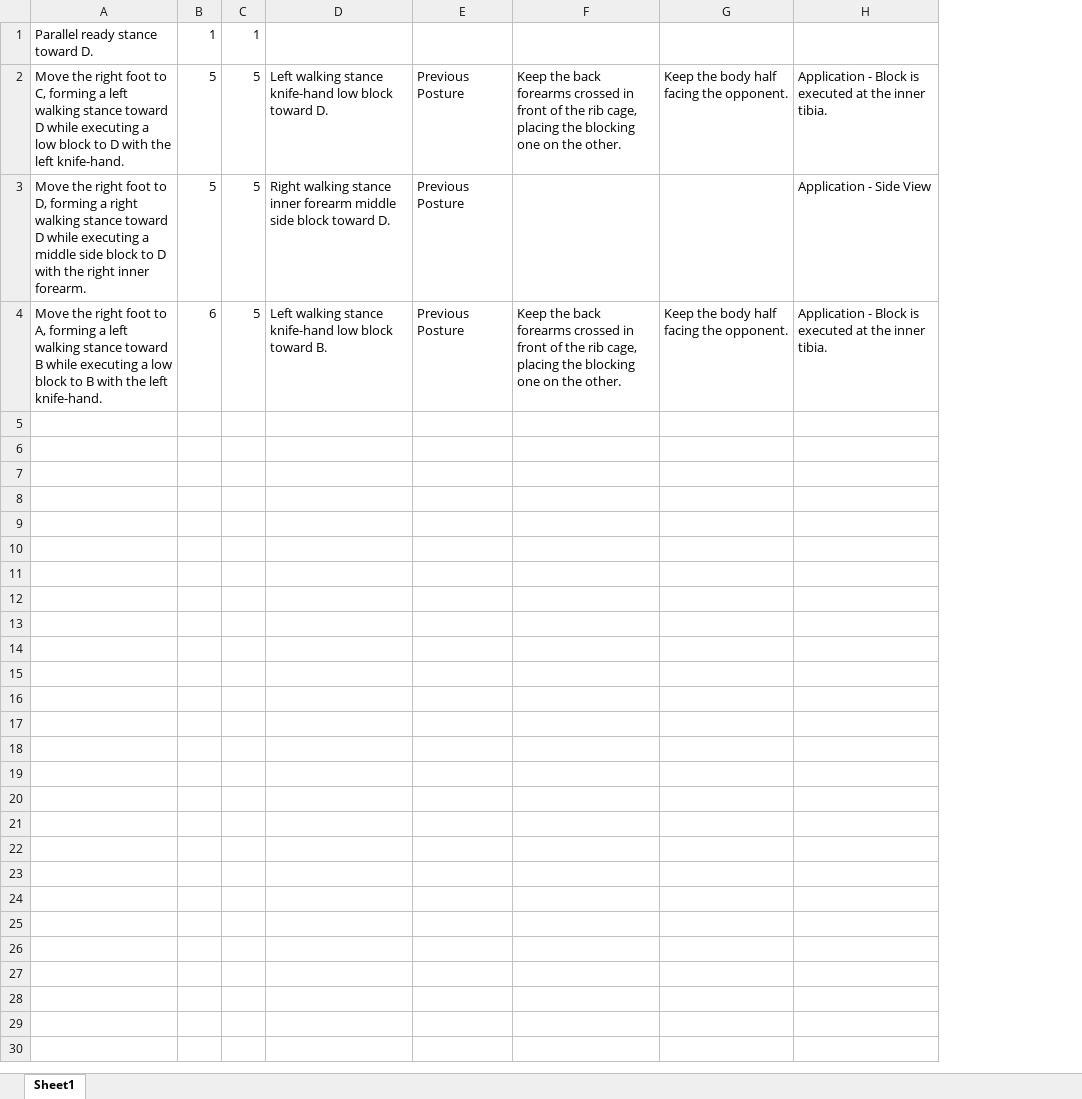
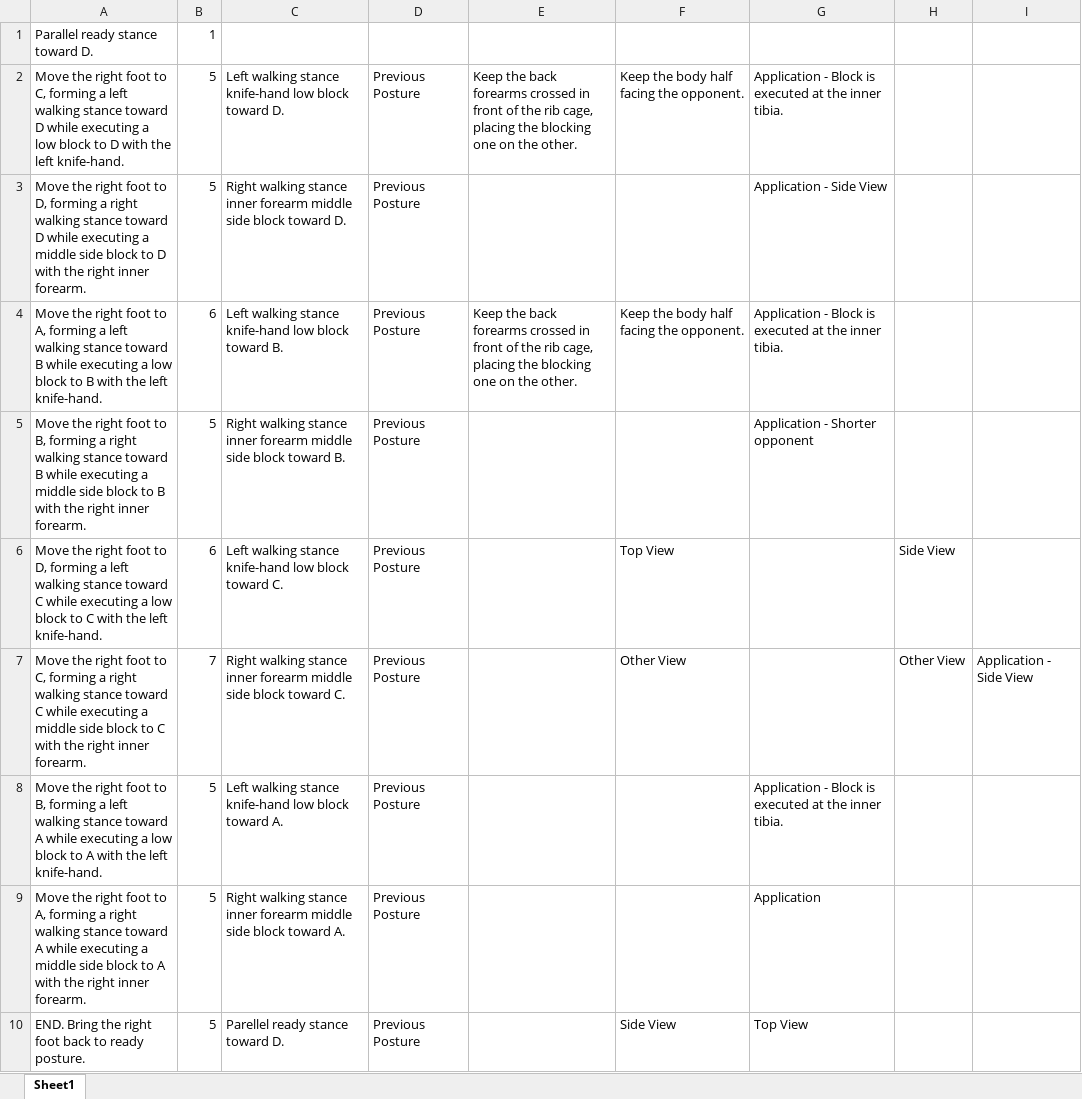
Before and after one commit to tanlikar/TaekwondoPattern, an Excel workbook: app/src/main/res/raw/sajumakgi.xlsx, sheet Sheet1, drawn as a sheet; only a part is shown; values as stored, in another font and other column widths than the file's, no borders; removed rows and columns are numbered as before the commit, all else as after; the diff covers the shown part only; the diff names each change by its address in the sheet, - before the commit and + after, or states it on an @@ line.

Commit message:
done sajujirugi.xlsx, sajumakgi.xlsx

```diff
--- a/app/src/main/res/raw/sajumakgi.xlsx (sheet Sheet1)
+++ b/app/src/main/res/raw/sajumakgi.xlsx (sheet Sheet1)
-column C, rows 1-4: 1 | 5 | 5 | 5
-column D, rows 2-4: Left walking stance knife-hand low block toward D. | Right walking stance inner forearm middle side block toward D. | Left walking stance knife-hand low block toward B.
-column E, rows 2-4: all Previous Posture
+column C, rows 2-4: Left walking stance knife-hand low block toward D. | Right walking stance inner forearm middle side block toward D. | Left walking stance knife-hand low block toward B.
+column D, rows 2-4: all Previous Posture
+column H, empty
+column I, empty
+row 5: Move the right foot to B, forming a right walking stance toward B while executing a middle side block to B with the right inner forearm. | 5 | Right walking stance inner forearm middle side block toward B. | Previous Posture |  |  | Application - Shorter opponent
+row 6: Move the right foot to D, forming a left walking stance toward C while executing a low block to C with the left knife-hand. | 6 | Left walking stance knife-hand low block toward C. | Previous Posture |  | Top View |  | Side View
+row 7: Move the right foot to C, forming a right walking stance toward C while executing a middle side block to C with the right inner forearm. | 7 | Right walking stance inner forearm middle side block toward C. | Previous Posture |  | Other View |  | Other View | Application - Side View
+row 8: Move the right foot to B, forming a left walking stance toward A while executing a low block to A with the left knife-hand. | 5 | Left walking stance knife-hand low block toward A. | Previous Posture |  |  | Application - Block is executed at the inner tibia.
+row 9: Move the right foot to A, forming a right walking stance toward A while executing a middle side block to A with the right inner forearm. | 5 | Right walking stance inner forearm middle side block toward A. | Previous Posture |  |  | Application
+row 10: END. Bring the right foot back to ready posture. | 5 | Parellel ready stance toward D. | Previous Posture |  | Side View | Top View
```
Also changed, not shown: 9 added rows elsewhere in this sheet, app/src/main/res/raw/sajujirugi.xlsx, 1 other file.
